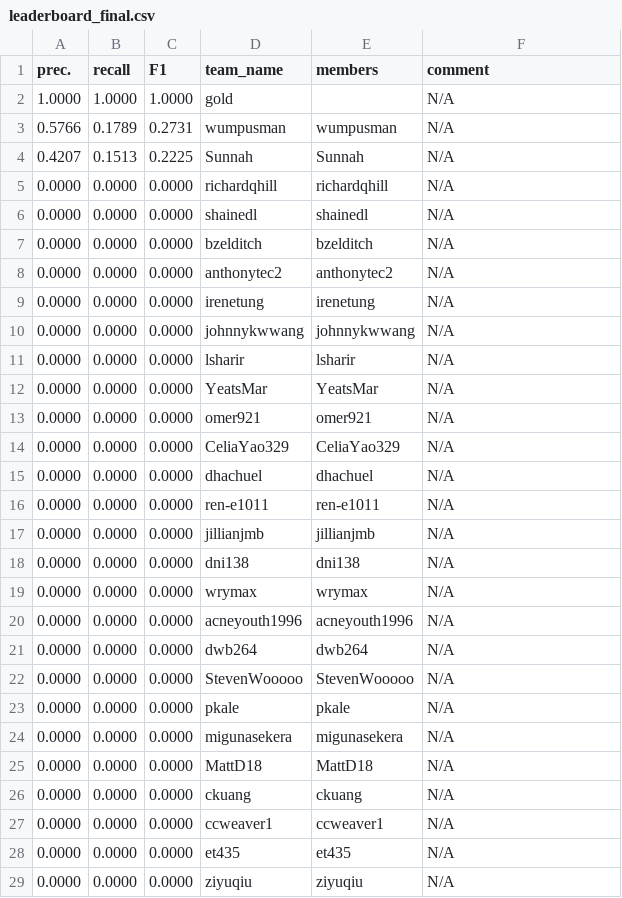
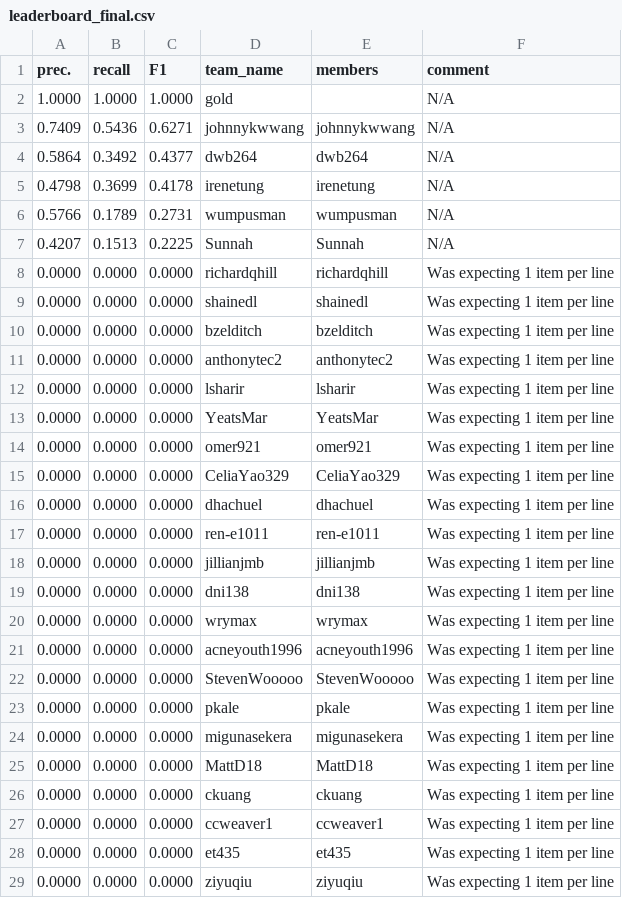
Before and after one commit to advaitapatel/leaderboards, a CSV file: leaderboard_final.csv, drawn as a sheet; only a part is shown; the diff covers the shown part only.

Commit message:
cron update

```diff
--- a/leaderboard_final.csv
+++ b/leaderboard_final.csv
@@ -2,28 +2,28 @@ prec.,recall,F1,team_name,members,comment
 1.0000,1.0000,1.0000,gold,,N/A
+0.7409,0.5436,0.6271,johnnykwwang,johnnykwwang,N/A
+0.5864,0.3492,0.4377,dwb264,dwb264,N/A
+0.4798,0.3699,0.4178,irenetung,irenetung,N/A
 0.5766,0.1789,0.2731,wumpusman,wumpusman,N/A
 0.4207,0.1513,0.2225,Sunnah,Sunnah,N/A
-0.0000,0.0000,0.0000,richardqhill,richardqhill,N/A
-0.0000,0.0000,0.0000,shainedl,shainedl,N/A
-0.0000,0.0000,0.0000,bzelditch,bzelditch,N/A
-0.0000,0.0000,0.0000,anthonytec2,anthonytec2,N/A
-0.0000,0.0000,0.0000,irenetung,irenetung,N/A
-0.0000,0.0000,0.0000,johnnykwwang,johnnykwwang,N/A
-0.0000,0.0000,0.0000,lsharir,lsharir,N/A
-0.0000,0.0000,0.0000,YeatsMar,YeatsMar,N/A
-0.0000,0.0000,0.0000,omer921,omer921,N/A
-0.0000,0.0000,0.0000,CeliaYao329,CeliaYao329,N/A
-0.0000,0.0000,0.0000,dhachuel,dhachuel,N/A
-0.0000,0.0000,0.0000,ren-e1011,ren-e1011,N/A
-0.0000,0.0000,0.0000,jillianjmb,jillianjmb,N/A
-0.0000,0.0000,0.0000,dni138,dni138,N/A
-0.0000,0.0000,0.0000,wrymax,wrymax,N/A
-0.0000,0.0000,0.0000,acneyouth1996,acneyouth1996,N/A
-0.0000,0.0000,0.0000,dwb264,dwb264,N/A
-0.0000,0.0000,0.0000,StevenWooooo,StevenWooooo,N/A
-0.0000,0.0000,0.0000,pkale,pkale,N/A
-0.0000,0.0000,0.0000,migunasekera,migunasekera,N/A
-0.0000,0.0000,0.0000,MattD18,MattD18,N/A
-0.0000,0.0000,0.0000,ckuang,ckuang,N/A
-0.0000,0.0000,0.0000,ccweaver1,ccweaver1,N/A
-0.0000,0.0000,0.0000,et435,et435,N/A
-0.0000,0.0000,0.0000,ziyuqiu,ziyuqiu,N/A
+0.0000,0.0000,0.0000,richardqhill,richardqhill,Was expecting 1 item per line
+0.0000,0.0000,0.0000,shainedl,shainedl,Was expecting 1 item per line
+0.0000,0.0000,0.0000,bzelditch,bzelditch,Was expecting 1 item per line
+0.0000,0.0000,0.0000,anthonytec2,anthonytec2,Was expecting 1 item per line
+0.0000,0.0000,0.0000,lsharir,lsharir,Was expecting 1 item per line
+0.0000,0.0000,0.0000,YeatsMar,YeatsMar,Was expecting 1 item per line
+0.0000,0.0000,0.0000,omer921,omer921,Was expecting 1 item per line
+0.0000,0.0000,0.0000,CeliaYao329,CeliaYao329,Was expecting 1 item per line
+0.0000,0.0000,0.0000,dhachuel,dhachuel,Was expecting 1 item per line
+0.0000,0.0000,0.0000,ren-e1011,ren-e1011,Was expecting 1 item per line
+0.0000,0.0000,0.0000,jillianjmb,jillianjmb,Was expecting 1 item per line
+0.0000,0.0000,0.0000,dni138,dni138,Was expecting 1 item per line
+0.0000,0.0000,0.0000,wrymax,wrymax,Was expecting 1 item per line
+0.0000,0.0000,0.0000,acneyouth1996,acneyouth1996,Was expecting 1 item per line
+0.0000,0.0000,0.0000,StevenWooooo,StevenWooooo,Was expecting 1 item per line
+0.0000,0.0000,0.0000,pkale,pkale,Was expecting 1 item per line
+0.0000,0.0000,0.0000,migunasekera,migunasekera,Was expecting 1 item per line
+0.0000,0.0000,0.0000,MattD18,MattD18,Was expecting 1 item per line
+0.0000,0.0000,0.0000,ckuang,ckuang,Was expecting 1 item per line
+0.0000,0.0000,0.0000,ccweaver1,ccweaver1,Was expecting 1 item per line
+0.0000,0.0000,0.0000,et435,et435,Was expecting 1 item per line
+0.0000,0.0000,0.0000,ziyuqiu,ziyuqiu,Was expecting 1 item per line
```
Also changed, not shown: 2 added rows and 10 edited cells elsewhere in this file.
